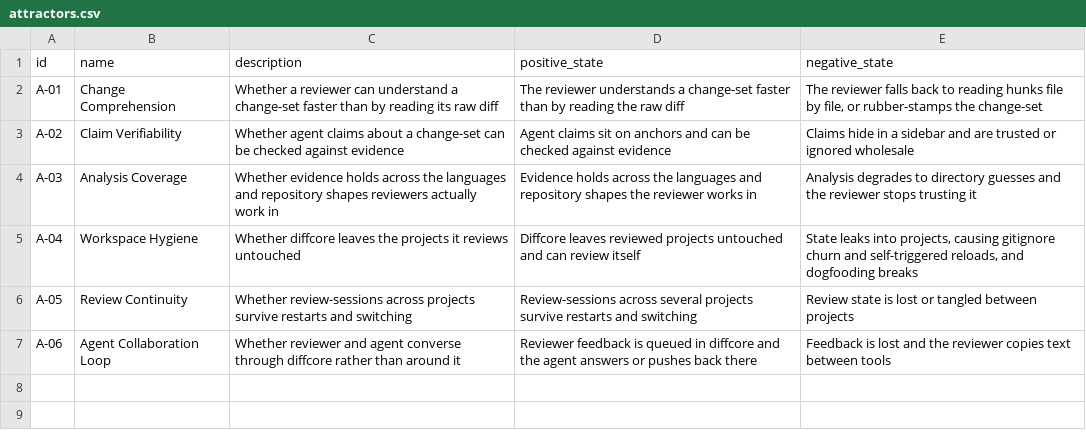
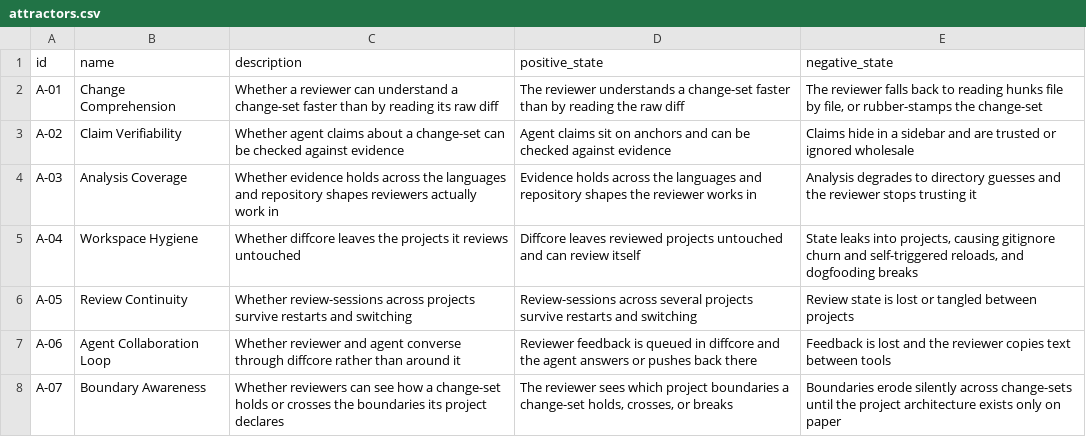
Before and after one commit to mikenrafter/diff-core, a CSV file: residual/attractors.csv, drawn as a sheet.

```diff
--- a/residual/attractors.csv
+++ b/residual/attractors.csv
@@ -7 +7,2 @@ A-05,Review Continuity,Whether review-sessions across projects survive restarts
 A-06,Agent Collaboration Loop,Whether reviewer and agent converse through diffcore rather than around it,Reviewer feedback is queued in diffcore and the agent answers or pushes back there,Feedback is lost and the reviewer copies text between tools
+A-07,Boundary Awareness,Whether reviewers can see how a change-set holds or crosses the boundaries its project declares,"The reviewer sees which project boundaries a change-set holds, crosses, or breaks",Boundaries erode silently across change-sets until the project architecture exists only on paper
```
Also changed, not shown: 1 other file.
